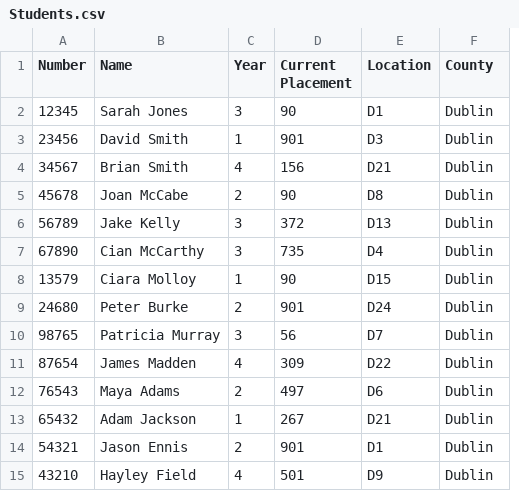
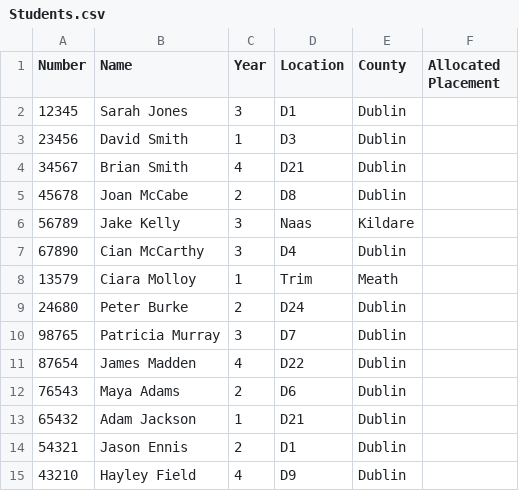
Before and after one commit to Donegaan/Sweng-Group-12, a CSV file: Students.csv, drawn as a sheet; removed rows and columns are numbered as before the commit, all else as after; the diff names each change by its address in the sheet, - before the commit and + after, or states it on an @@ line.

Commit message:
Format change to students.csv

```diff
--- a/Students.csv
+++ b/Students.csv
-column D (Current Placement), rows 2-15: 90 | 901 | 156 | 90 | 372 | 735 | 90 | 901 | 56 | 309 | 497 | 267 | 901 | 501
+column F (Allocated Placement), empty
-D6 (Location): D13
+D6 (Location): Naas
-E6 (County): Dublin
+E6 (County): Kildare
-D8 (Location): D15
+D8 (Location): Trim
-E8 (County): Dublin
+E8 (County): Meath
```
